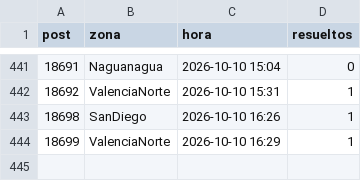
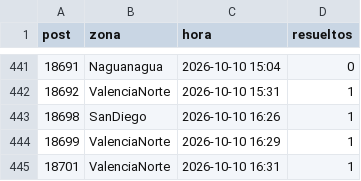
Before and after one commit to ricardotester12-glitch/cortes-luz-valencia, a CSV file: data/reportes.csv, drawn as a sheet; only a part is shown, gaps mark what is left out.

```diff
--- a/data/reportes.csv
+++ b/data/reportes.csv
@@ -444 +444,2 @@ post,zona,hora,resueltos
 18699,ValenciaNorte,2026-10-10 16:29,1
+18701,ValenciaNorte,2026-10-10 16:31,1
```
Also changed, not shown: data/cortes.csv, 1 other file.
